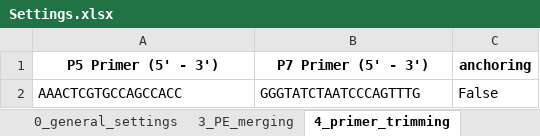
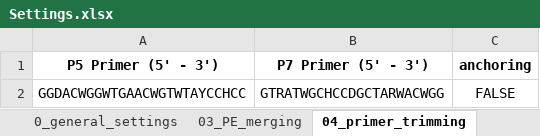
Before and after one commit to TillMacher/apscale_gui, an Excel workbook: _tutorial_data/Settings.xlsx, sheet 04_primer_trimming, drawn as a sheet; values as stored, in another font and other column widths than the file's, no borders; removed rows and columns are numbered as before the commit, all else as after; the diff names each change by its address in the sheet, - before the commit and + after, or states it on an @@ line.

```diff
--- a/_tutorial_data/Settings.xlsx (sheet 04_primer_trimming)
+++ b/_tutorial_data/Settings.xlsx (sheet 04_primer_trimming)
-sheet tab: 3_PE_merging
+sheet tab: 03_PE_merging
-sheet tab: 4_primer_trimming
+sheet tab: 04_primer_trimming
-row 2: AAACTCGTGCCAGCCACC | GGGTATCTAATCCCAGTTTG | False
+row 2: GGDACWGGWTGAACWGTWTAYCCHCC | GTRATWGCHCCDGCTARWACWGG | FALSE
```
Also changed, not shown: sheet 09_replicate_merging, sheet 07_denoising, sheet 08_swarm_clustering, sheet 05_quality_filtering, sheet 06_dereplication, sheet 03_PE_merging, 1 more sheet, other sheet tabs, 24 other files.
